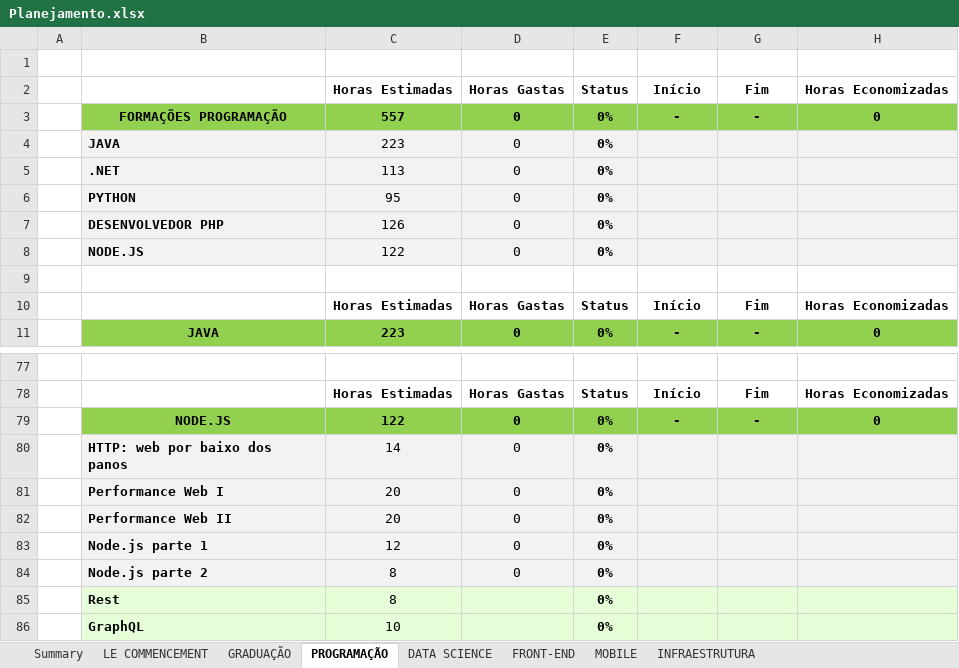
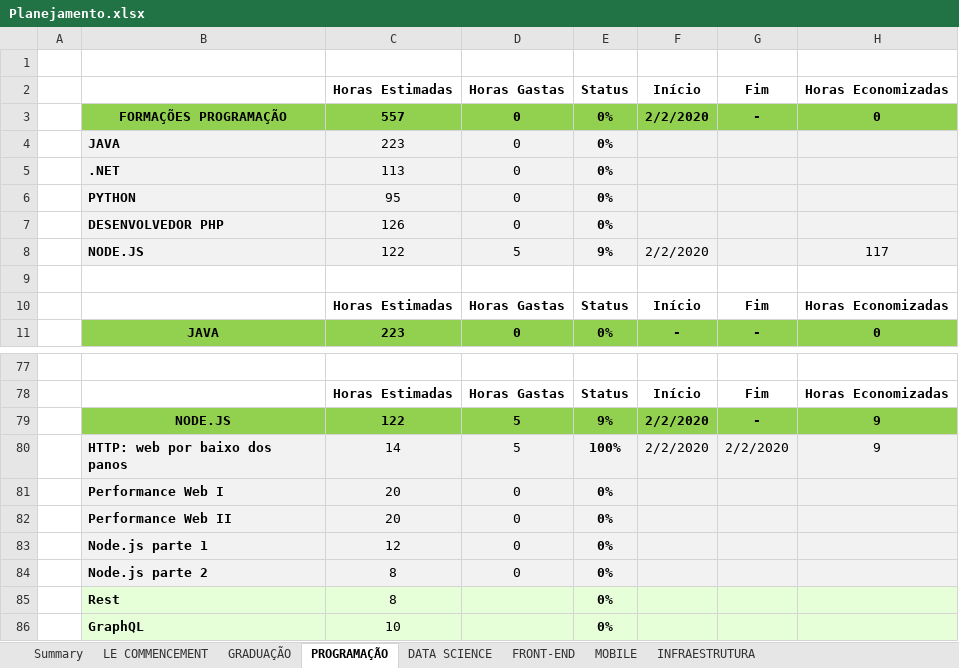
Before and after one commit to GFGandorphi/alura, an Excel workbook: Planejamento.xlsx, sheet PROGRAMAÇÃO, drawn as a sheet; only a part is shown, gaps mark what is left out; values as stored, in another font and other column widths than the file's, no borders; conditional formats not drawn; removed rows and columns are numbered as before the commit, all else as after; the diff names each change by its address in the sheet, - before the commit and + after, or states it on an @@ line.

```diff
--- a/Planejamento.xlsx (sheet PROGRAMAÇÃO)
+++ b/Planejamento.xlsx (sheet PROGRAMAÇÃO)
-F3: -
+F3: 2/2/2020
-row 8:  | NODE.JS | 122 | 0 | 0%
+row 8:  | NODE.JS | 122 | 5 | 9% | 2/2/2020 |  | 117
-row 79:  | NODE.JS | 122 | 0 | 0% | - | - | 0
-row 80:  | HTTP: web por baixo dos panos | 14 | 0 | 0%
+row 79:  | NODE.JS | 122 | 5 | 9% | 2/2/2020 | - | 9
+row 80:  | HTTP: web por baixo dos panos | 14 | 5 | 100% | 2/2/2020 | 2/2/2020 | 9
```
Also changed, not shown: sheet FRONT-END, sheet INFRAESTRUTURA, sheet LE COMMENCEMENT, sheet Summary.
